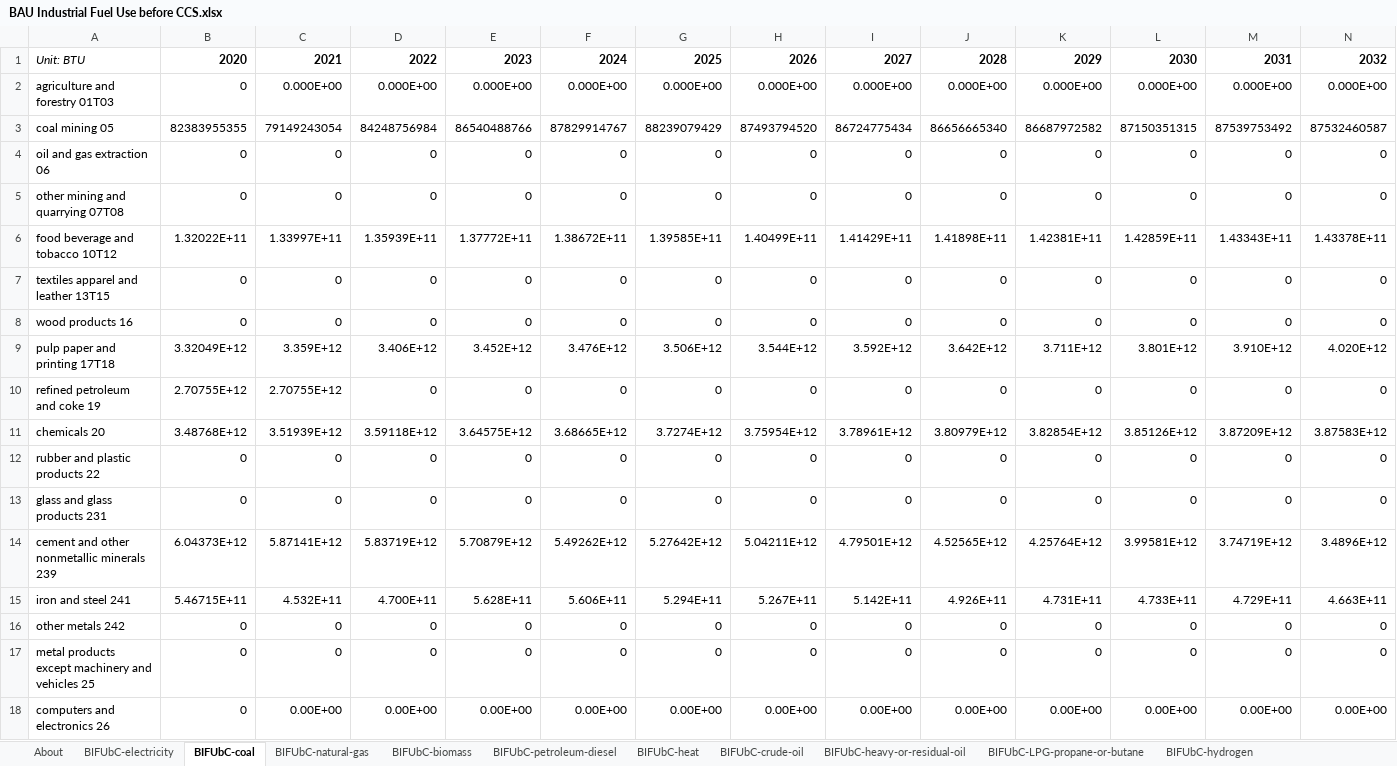
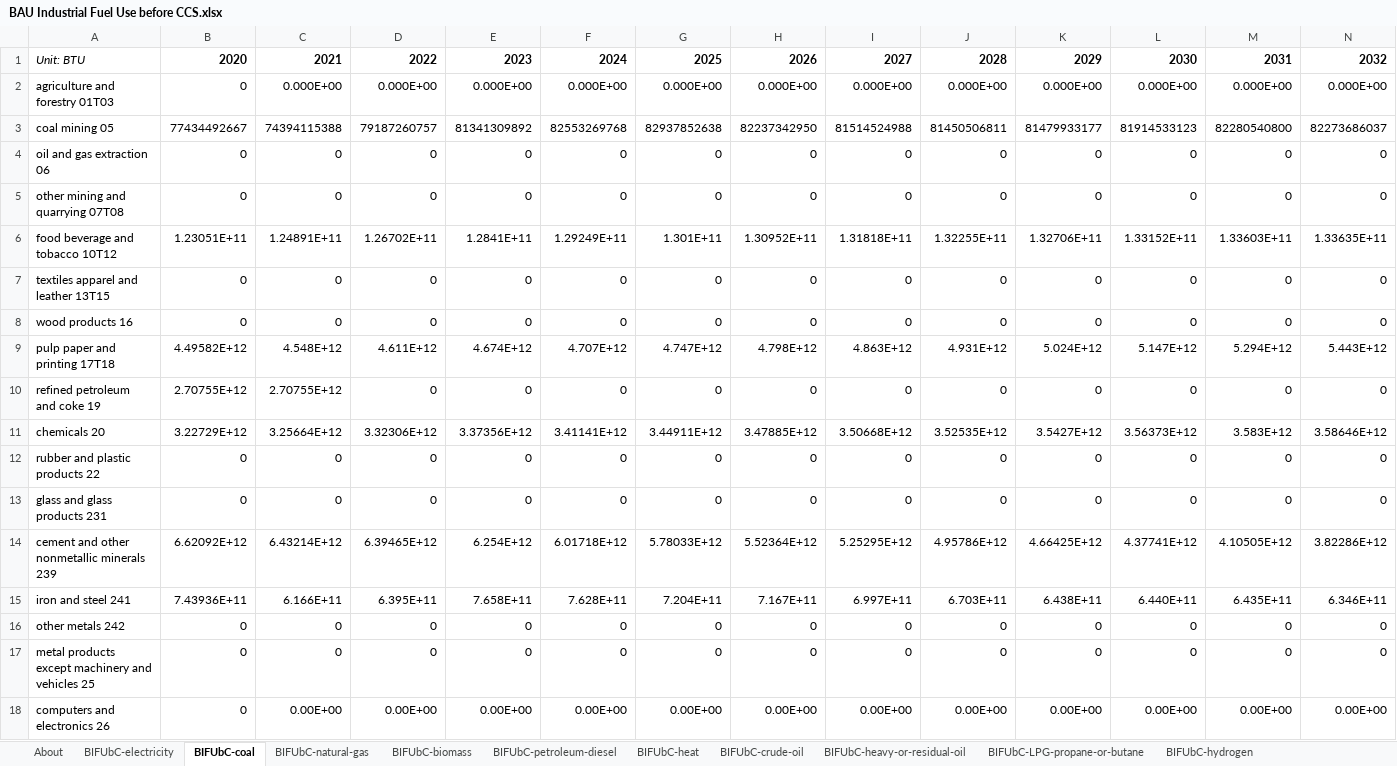
Before and after one commit to EnergyInnovation/eps-kentucky, an Excel workbook: InputData/indst/BIFUbC/BAU Industrial Fuel Use before CCS.xlsx, sheet BIFUbC-coal, drawn as a sheet; only a part is shown; values as stored, in another font and other column widths than the file's, no borders; removed rows and columns are numbered as before the commit, all else as after; rows hold the shown columns only; the diff names each change by its address in the sheet, - before the commit and + after, or states it on an @@ line.

```diff
--- a/InputData/indst/BIFUbC/BAU Industrial Fuel Use before CCS.xlsx (sheet BIFUbC-coal)
+++ b/InputData/indst/BIFUbC/BAU Industrial Fuel Use before CCS.xlsx (sheet BIFUbC-coal)
-row 3: coal mining 05 | 82383955355 | 79149243054 | 84248756984 | 86540488766 | 87829914767 | 88239079429 | 87493794520 | 86724775434 | 86656665340 | 86687972582 | 87150351315 | 87539753492 | 87532460587
+row 3: coal mining 05 | 77434492667 | 74394115388 | 79187260757 | 81341309892 | 82553269768 | 82937852638 | 82237342950 | 81514524988 | 81450506811 | 81479933177 | 81914533123 | 82280540800 | 82273686037
-row 6: food beverage and tobacco 10T12 | 1.32022E+11 | 1.33997E+11 | 1.35939E+11 | 1.37772E+11 | 1.38672E+11 | 1.39585E+11 | 1.40499E+11 | 1.41429E+11 | 1.41898E+11 | 1.42381E+11 | 1.42859E+11 | 1.43343E+11 | 1.43378E+11
+row 6: food beverage and tobacco 10T12 | 1.23051E+11 | 1.24891E+11 | 1.26702E+11 | 1.2841E+11 | 1.29249E+11 | 1.301E+11 | 1.30952E+11 | 1.31818E+11 | 1.32255E+11 | 1.32706E+11 | 1.33152E+11 | 1.33603E+11 | 1.33635E+11
-row 9: pulp paper and printing 17T18 | 3.32049E+12 | 3.359E+12 | 3.406E+12 | 3.452E+12 | 3.476E+12 | 3.506E+12 | 3.544E+12 | 3.592E+12 | 3.642E+12 | 3.711E+12 | 3.801E+12 | 3.910E+12 | 4.020E+12
+row 9: pulp paper and printing 17T18 | 4.49582E+12 | 4.548E+12 | 4.611E+12 | 4.674E+12 | 4.707E+12 | 4.747E+12 | 4.798E+12 | 4.863E+12 | 4.931E+12 | 5.024E+12 | 5.147E+12 | 5.294E+12 | 5.443E+12
-row 11: chemicals 20 | 3.48768E+12 | 3.51939E+12 | 3.59118E+12 | 3.64575E+12 | 3.68665E+12 | 3.7274E+12 | 3.75954E+12 | 3.78961E+12 | 3.80979E+12 | 3.82854E+12 | 3.85126E+12 | 3.87209E+12 | 3.87583E+12
+row 11: chemicals 20 | 3.22729E+12 | 3.25664E+12 | 3.32306E+12 | 3.37356E+12 | 3.41141E+12 | 3.44911E+12 | 3.47885E+12 | 3.50668E+12 | 3.52535E+12 | 3.5427E+12 | 3.56373E+12 | 3.583E+12 | 3.58646E+12
-row 14: cement and other nonmetallic minerals 239 | 6.04373E+12 | 5.87141E+12 | 5.83719E+12 | 5.70879E+12 | 5.49262E+12 | 5.27642E+12 | 5.04211E+12 | 4.79501E+12 | 4.52565E+12 | 4.25764E+12 | 3.99581E+12 | 3.74719E+12 | 3.4896E+12
-row 15: iron and steel 241 | 5.46715E+11 | 4.532E+11 | 4.700E+11 | 5.628E+11 | 5.606E+11 | 5.294E+11 | 5.267E+11 | 5.142E+11 | 4.926E+11 | 4.731E+11 | 4.733E+11 | 4.729E+11 | 4.663E+11
+row 14: cement and other nonmetallic minerals 239 | 6.62092E+12 | 6.43214E+12 | 6.39465E+12 | 6.254E+12 | 6.01718E+12 | 5.78033E+12 | 5.52364E+12 | 5.25295E+12 | 4.95786E+12 | 4.66425E+12 | 4.37741E+12 | 4.10505E+12 | 3.82286E+12
+row 15: iron and steel 241 | 7.43936E+11 | 6.166E+11 | 6.395E+11 | 7.658E+11 | 7.628E+11 | 7.204E+11 | 7.167E+11 | 6.997E+11 | 6.703E+11 | 6.438E+11 | 6.440E+11 | 6.435E+11 | 6.346E+11
```
Also changed, not shown: sheet BIFUbC-electricity, sheet BIFUbC-natural-gas, sheet BIFUbC-petroleum-diesel, sheet BIFUbC-LPG-propane-or-butane, sheet BIFUbC-crude-oil, sheet BIFUbC-heavy-or-residual-oil, 1 more sheet, InputData/io-model/BECbIC/BAU Employee Compensation by ISIC Code.xlsx, InputData/io-model/BEbIC/BAU Employment by ISIC Code.xlsx, 35 other files.
